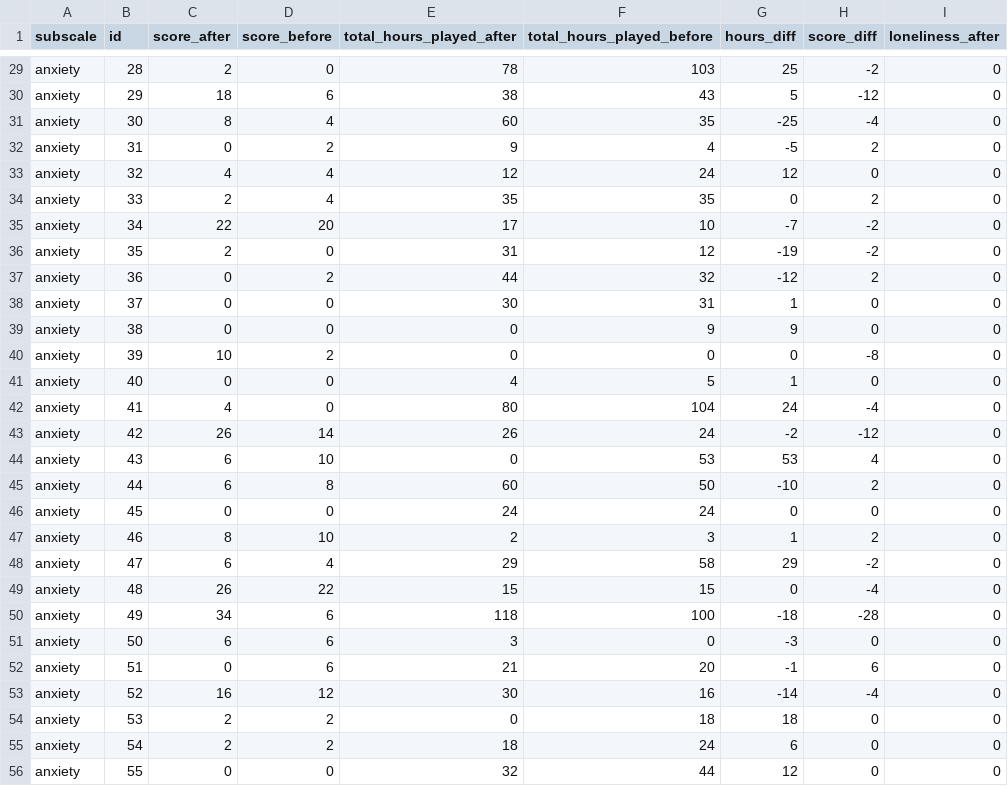
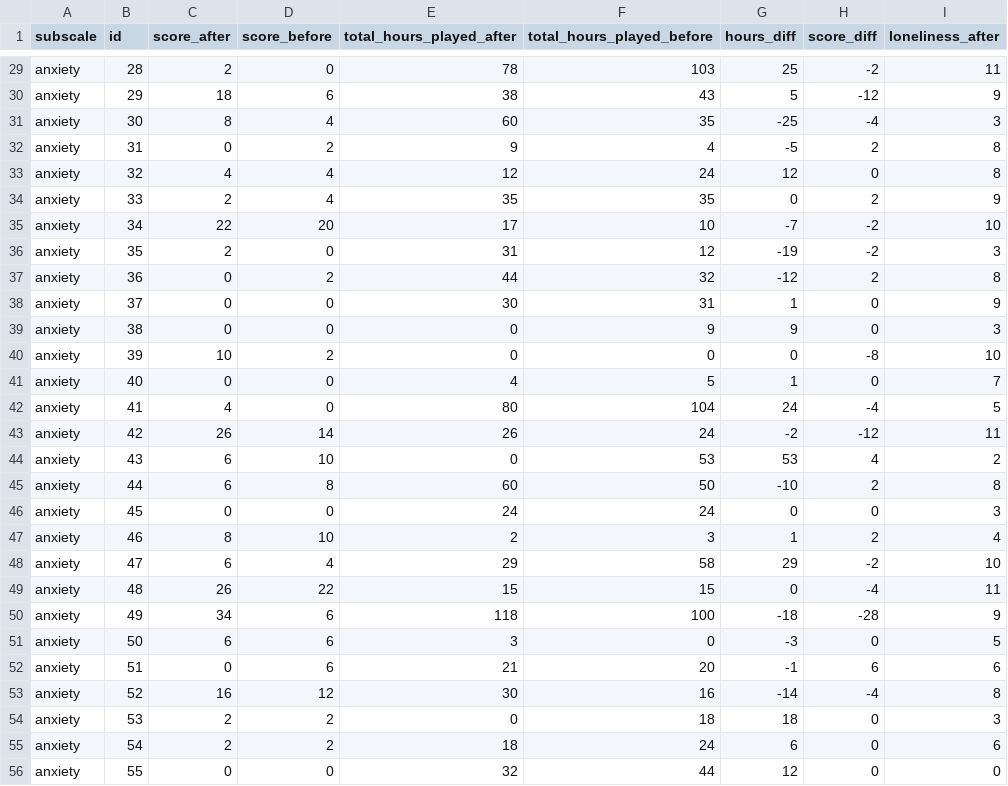
Before and after one commit to gpwilliams/covid-gaming, a CSV file: 02_data/02_study-02/04_model-data/anxiety_diff.csv, drawn as a sheet; only a part is shown, gaps mark what is left out; the diff covers the shown part only; the diff names each change by its address in the sheet, - before the commit and + after, or states it on an @@ line.

```diff
--- a/02_data/02_study-02/04_model-data/anxiety_diff.csv
+++ b/02_data/02_study-02/04_model-data/anxiety_diff.csv
-I29 (loneliness_after): 0
+I29 (loneliness_after): 11
-I30 (loneliness_after): 0
+I30 (loneliness_after): 9
-I31 (loneliness_after): 0
+I31 (loneliness_after): 3
-I32:I33 (loneliness_after): 0
+I32:I33 (loneliness_after): 8
-I34 (loneliness_after): 0
+I34 (loneliness_after): 9
-I35 (loneliness_after): 0
+I35 (loneliness_after): 10
-I36 (loneliness_after): 0
+I36 (loneliness_after): 3
-I37 (loneliness_after): 0
+I37 (loneliness_after): 8
-I38 (loneliness_after): 0
+I38 (loneliness_after): 9
-I39 (loneliness_after): 0
+I39 (loneliness_after): 3
-I40 (loneliness_after): 0
+I40 (loneliness_after): 10
-I41 (loneliness_after): 0
+I41 (loneliness_after): 7
-I42 (loneliness_after): 0
+I42 (loneliness_after): 5
-I43 (loneliness_after): 0
+I43 (loneliness_after): 11
-I44 (loneliness_after): 0
+I44 (loneliness_after): 2
-I45 (loneliness_after): 0
+I45 (loneliness_after): 8
-I46 (loneliness_after): 0
+I46 (loneliness_after): 3
-I47 (loneliness_after): 0
+I47 (loneliness_after): 4
-I48 (loneliness_after): 0
+I48 (loneliness_after): 10
-I49 (loneliness_after): 0
+I49 (loneliness_after): 11
-I50 (loneliness_after): 0
+I50 (loneliness_after): 9
-I51 (loneliness_after): 0
+I51 (loneliness_after): 5
-I52 (loneliness_after): 0
+I52 (loneliness_after): 6
-I53 (loneliness_after): 0
+I53 (loneliness_after): 8
-I54 (loneliness_after): 0
+I54 (loneliness_after): 3
-I55 (loneliness_after): 0
+I55 (loneliness_after): 6
```
Also changed, not shown: 55 edited cells elsewhere in this file, 02_data/01_study-01/04_model-data/anxiety_diff.csv, 02_data/02_study-02/04_model-data/depression_diff.csv, 24 other files.
